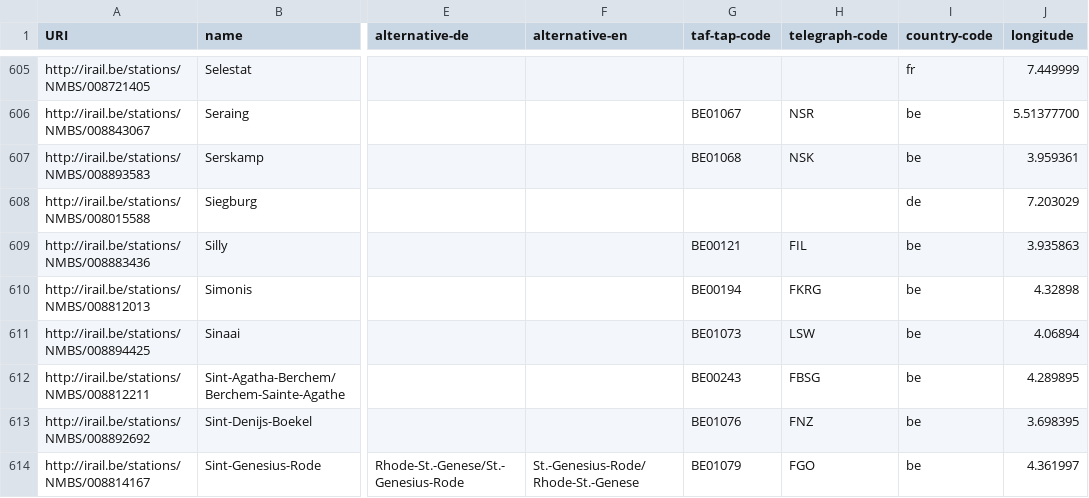
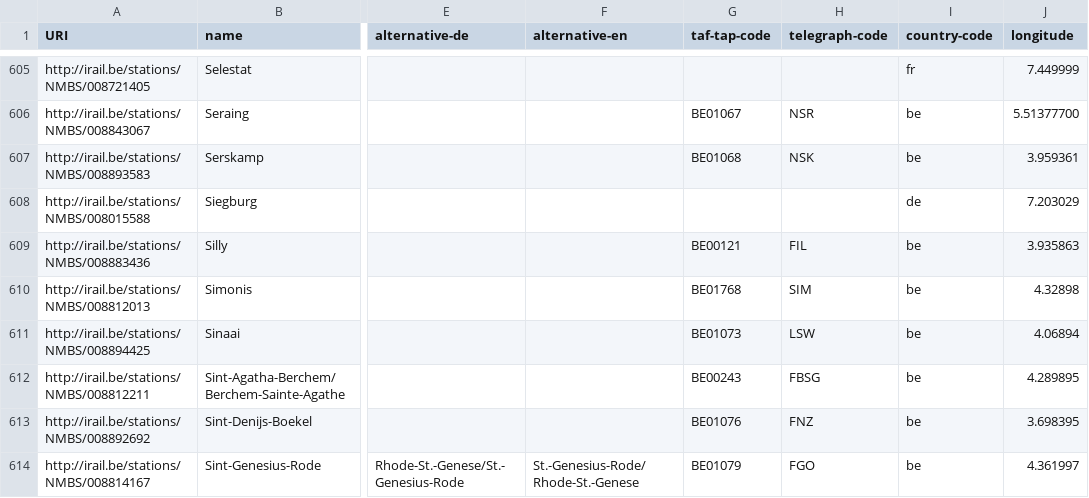
Before and after one commit to iRail/stations, a CSV file: stations.csv, drawn as a sheet; only a part is shown, gaps mark what is left out; the diff covers the shown part only; the diff names each change by its address in the sheet, - before the commit and + after, or states it on an @@ line.

```diff
--- a/stations.csv
+++ b/stations.csv
-G610 (taf-tap-code): BE00194
+G610 (taf-tap-code): BE01768
-H610 (telegraph-code): FKRG
+H610 (telegraph-code): SIM
```
Also changed, not shown: 38 edited cells elsewhere in this file, 1 other file.
